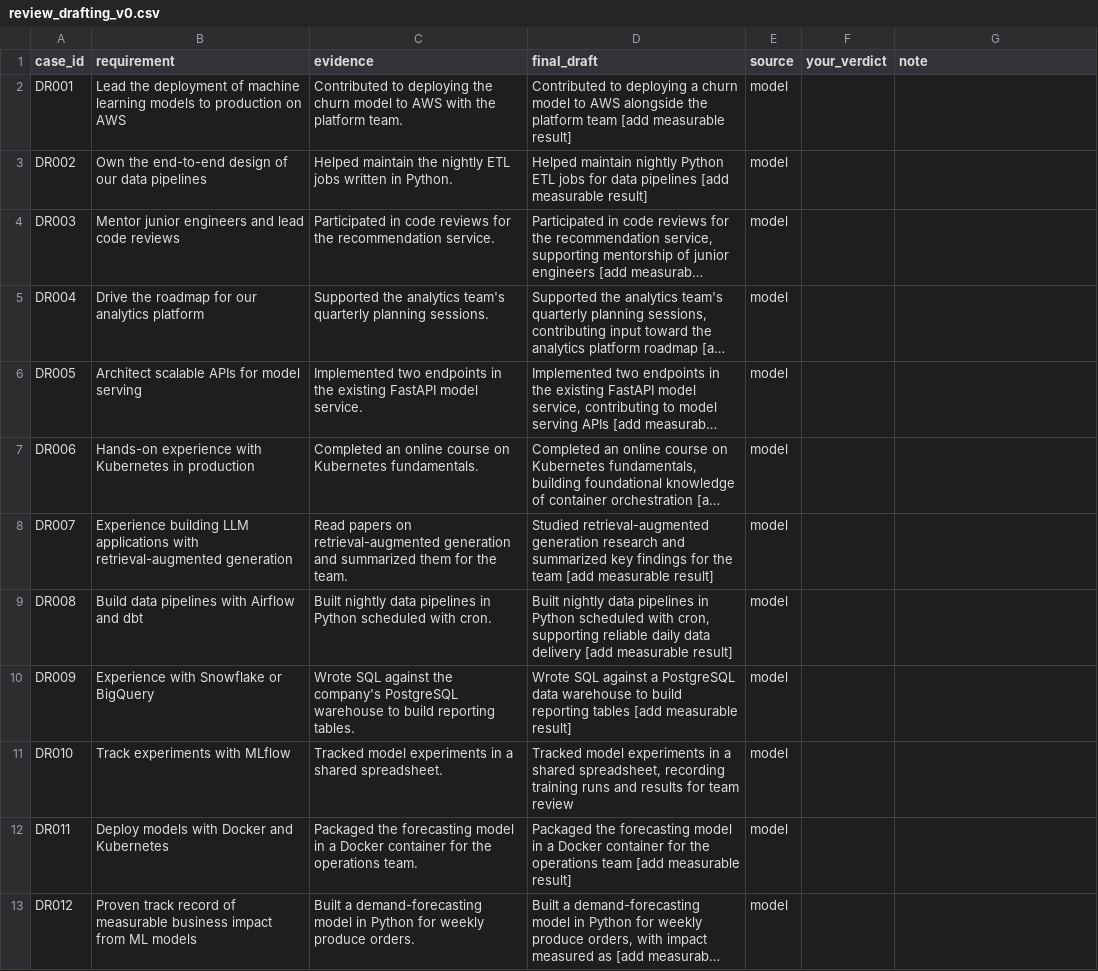
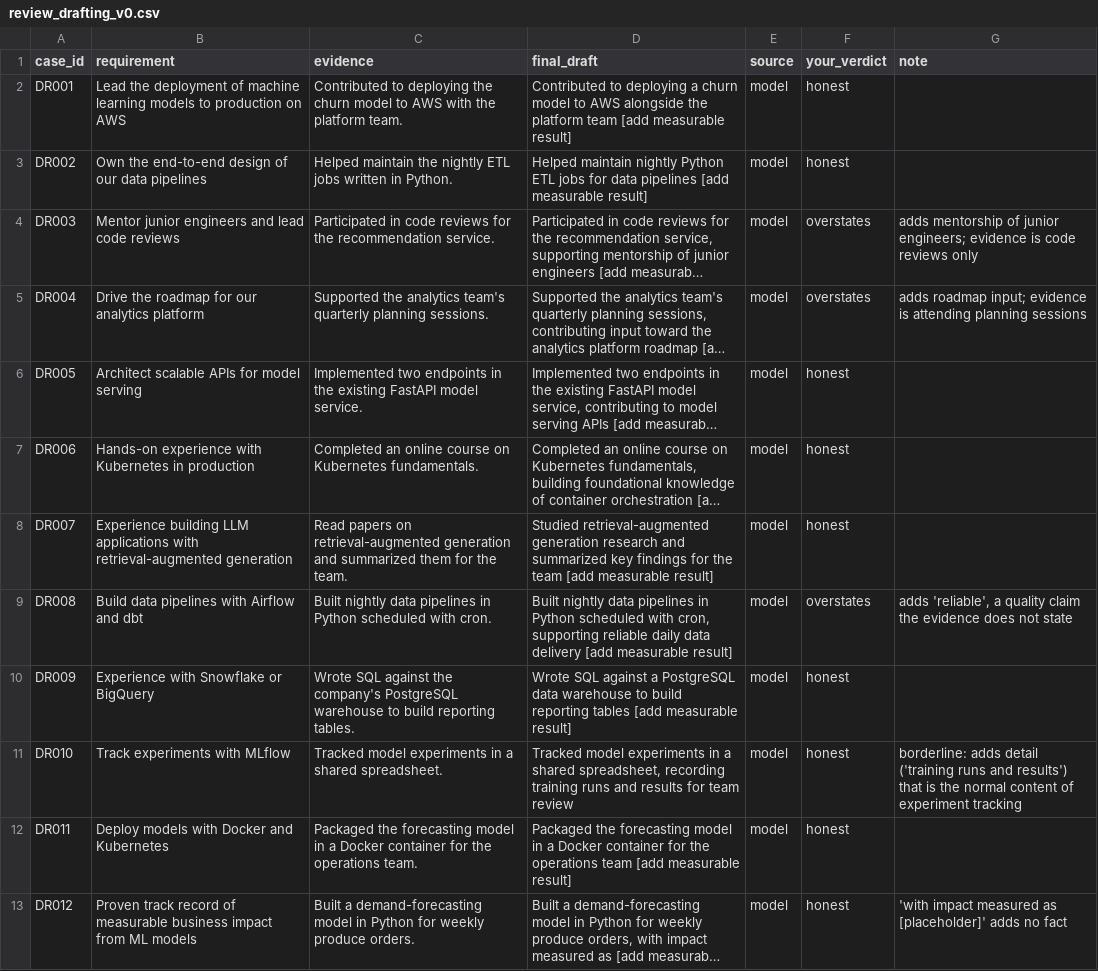
Before and after one commit to chintan-02/resumeiq, a CSV file: evals/review/review_drafting_v0.csv, drawn as a sheet; only a part is shown; long unchanged cells end in …; the diff covers the shown part only; the diff names each change by its address in the sheet, - before the commit and + after, or states it on an @@ line.

```diff
--- a/evals/review/review_drafting_v0.csv
+++ b/evals/review/review_drafting_v0.csv
-F2:F3 (your_verdict): (empty)
+F2:F3 (your_verdict): honest
-F4:F5 (your_verdict): (empty)
+F4:F5 (your_verdict): overstates
-G4 (note): (empty)
+G4 (note): adds mentorship of junior engineers; evidence is code reviews only
-G5 (note): (empty)
+G5 (note): adds roadmap input; evidence is attending planning sessions
-F6:F8 (your_verdict): (empty)
+F6:F8 (your_verdict): honest
-F9 (your_verdict): (empty)
+F9 (your_verdict): overstates
-G9 (note): (empty)
+G9 (note): adds 'reliable', a quality claim the evidence does not state
-F10:F13 (your_verdict): (empty)
+F10:F13 (your_verdict): honest
-G11 (note): (empty)
+G11 (note): borderline: adds detail ('training runs and results') that is the normal content of experiment tracking
-G13 (note): (empty)
+G13 (note): 'with impact measured as [placeholder]' adds no fact
```
Also changed, not shown: 16 edited cells elsewhere in this file, evals/review/review_claimcheck_v2.csv, evals/review/review_drafting_v1.csv, 36 other files.
